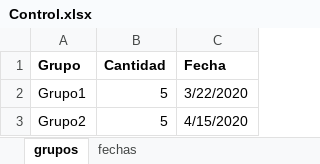
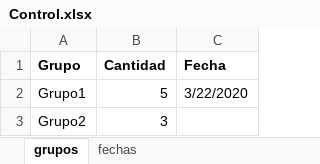
Before and after one commit to rubnosorio/IA-Robot, an Excel workbook: Registros/Control.xlsx, sheet grupos, drawn as a sheet; values as stored, in another font and other column widths than the file's, no borders; the diff names each change by its address in the sheet, - before the commit and + after, or states it on an @@ line.

Commit message:
Tratando de obtener datos de la consulta de grupo

```diff
--- a/Registros/Control.xlsx (sheet grupos)
+++ b/Registros/Control.xlsx (sheet grupos)
-B3 (Cantidad): 5
+B3 (Cantidad): 3
-C3 (Fecha): 4/15/2020
+C3 (Fecha): (empty)
```
Also changed, not shown: sheet fechas, 8 other files.
